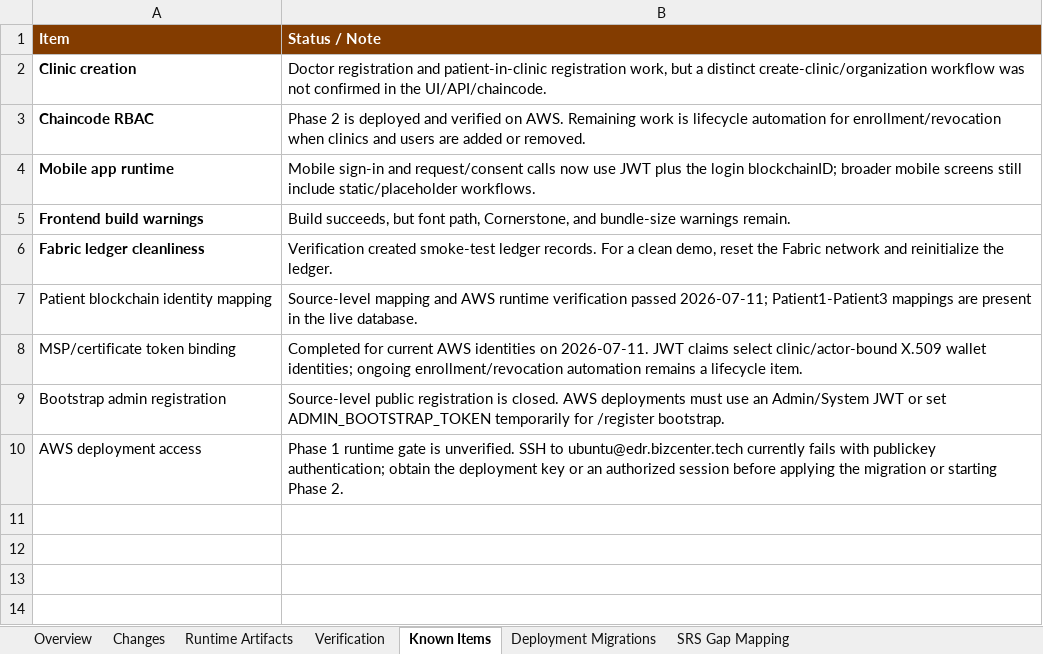
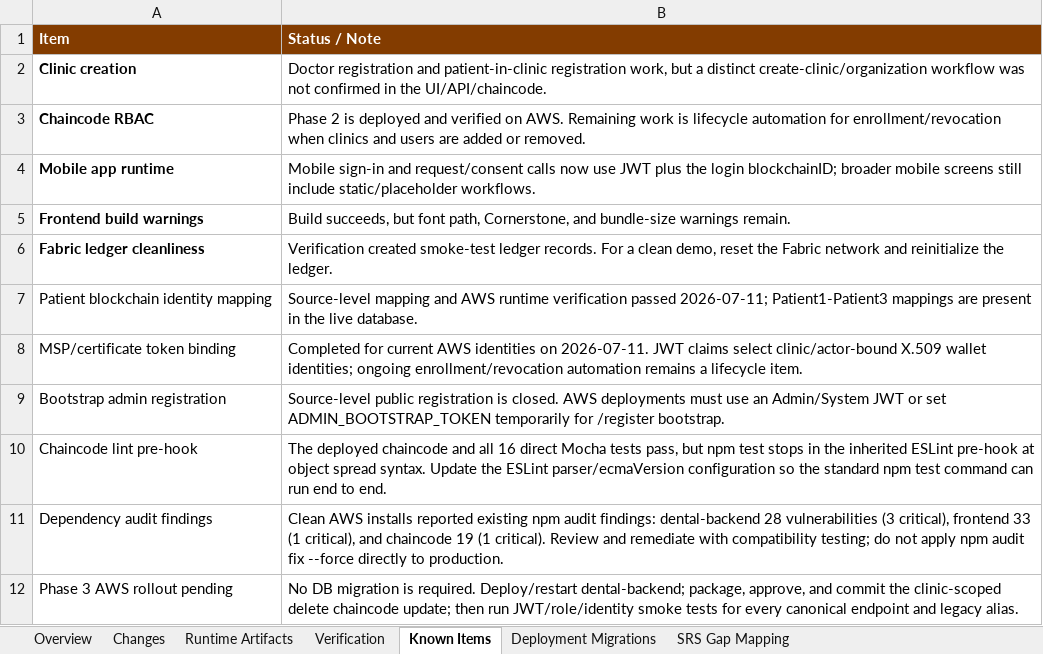
Before and after one commit to dij0o/EDR, an Excel workbook: outputs/EDR_fixes.xlsx, sheet Known Items, drawn as a sheet; values as stored, in another font and other column widths than the file's, no borders; table styles not drawn; removed rows and columns are numbered as before the commit, all else as after; the diff names each change by its address in the sheet, - before the commit and + after, or states it on an @@ line.

Commit message:
Add Phase 3 SRS API parity

```diff
--- a/outputs/EDR_fixes.xlsx (sheet Known Items)
+++ b/outputs/EDR_fixes.xlsx (sheet Known Items)
-row 10: AWS deployment access | Phase 1 runtime gate is unverified. SSH to ubuntu@edr.bizcenter.tech currently fails with publickey authentication; obtain the deployment key or an authorized session before applying the migration or starting Phase 2.
+row 10: Chaincode lint pre-hook | The deployed chaincode and all 16 direct Mocha tests pass, but npm test stops in the inherited ESLint pre-hook at object spread syntax. Update the ESLint parser/ecmaVersion configuration so the standard npm test command can run end to end.
+row 11: Dependency audit findings | Clean AWS installs reported existing npm audit findings: dental-backend 28 vulnerabilities (3 critical), frontend 33 (1 critical), and chaincode 19 (1 critical). Review and remediate with compatibility testing; do not apply npm audit fix --force directly to production.
+row 12: Phase 3 AWS rollout pending | No DB migration is required. Deploy/restart dental-backend; package, approve, and commit the clinic-scoped delete chaincode update; then run JWT/role/identity smoke tests for every canonical endpoint and legacy alias.
```
Also changed, not shown: sheet Changes, sheet Verification, sheet Overview, sheet SRS Gap Mapping, sheet Deployment Migrations, sheet Runtime Artifacts, charts or pictures, 10 other files.
